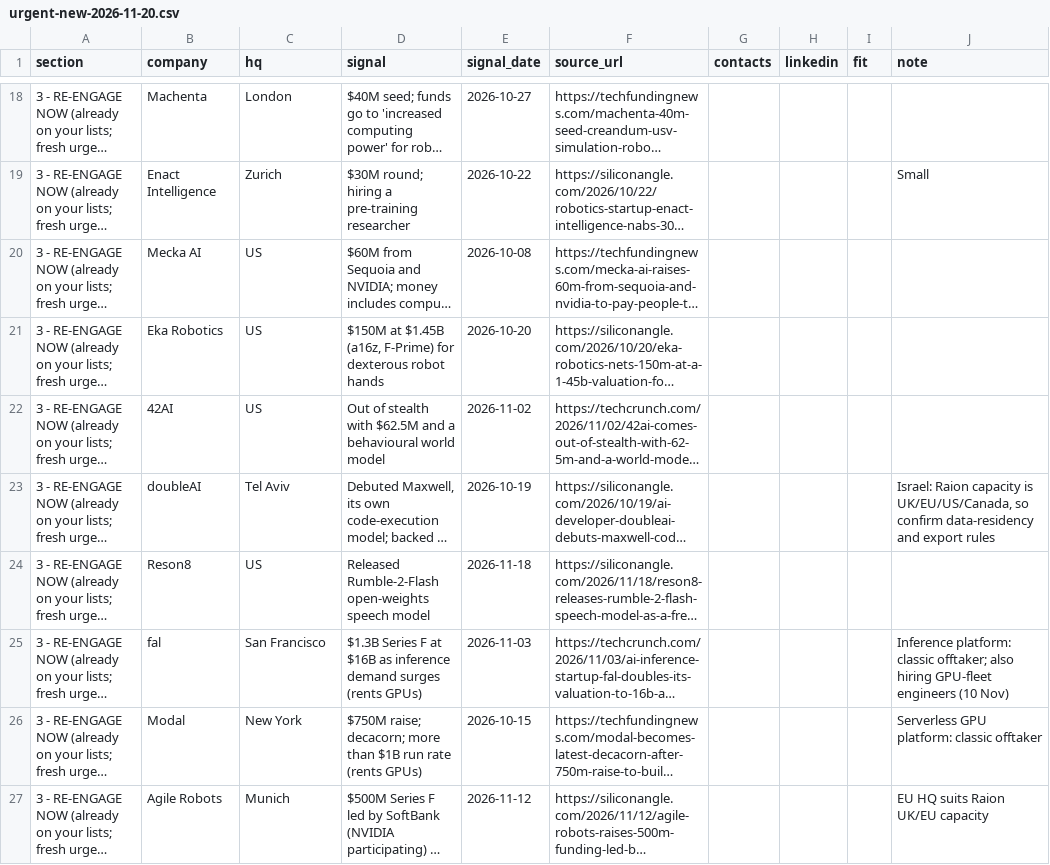
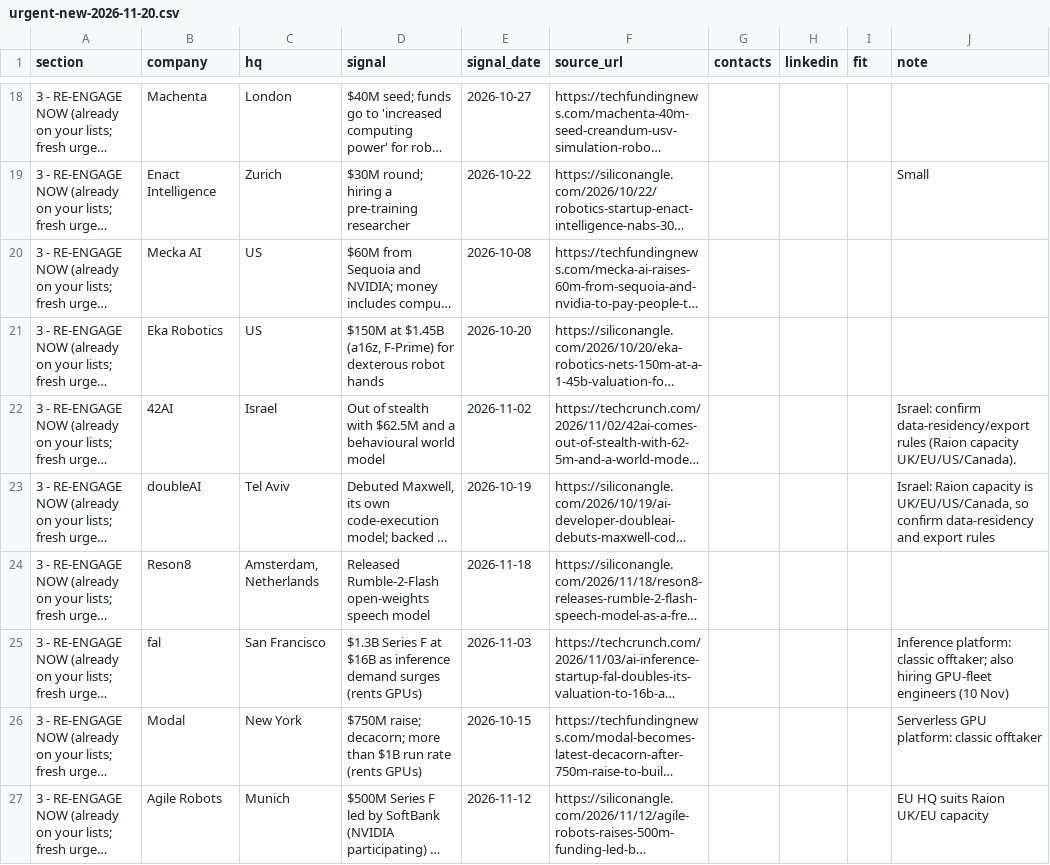
Before and after one commit to tarikraion/tarikraion, a CSV file: research/gpu-icp-2026-10/urgent-new-2026-11-20.csv, drawn as a sheet; only a part is shown, gaps mark what is left out; long unchanged cells end in …; the diff names each change by its address in the sheet, - before the commit and + after, or states it on an @@ line.

```diff
--- a/research/gpu-icp-2026-10/urgent-new-2026-11-20.csv
+++ b/research/gpu-icp-2026-10/urgent-new-2026-11-20.csv
-C22 (hq): US
+C22 (hq): Israel
-J22 (note): (empty)
+J22 (note): Israel: confirm data-residency/export rules (Raion capacity UK/EU/US/Canada).
-C24 (hq): US
+C24 (hq): Amsterdam, Netherlands
```
Also changed, not shown: 2 other files.
